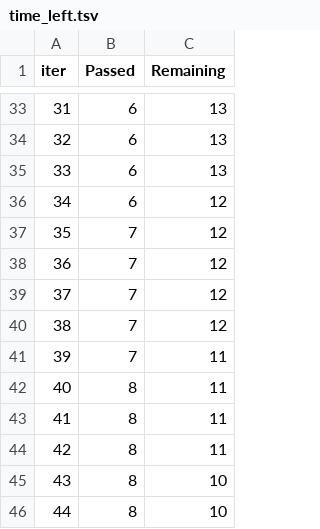
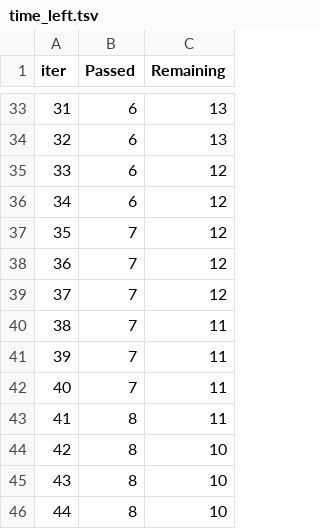
Before and after one commit to Jatin-Kher/ML_Project, a TSV file: catboost_info/time_left.tsv, drawn as a sheet; only a part is shown, gaps mark what is left out; the diff covers the shown part only.

```diff
--- a/catboost_info/time_left.tsv
+++ b/catboost_info/time_left.tsv
@@ -34,3 +34,3 @@ iter	Passed	Remaining
 32	6	13
-33	6	13
+33	6	12
 34	6	12
@@ -39,7 +39,7 @@ iter	Passed	Remaining
 37	7	12
-38	7	12
+38	7	11
 39	7	11
-40	8	11
+40	7	11
 41	8	11
-42	8	11
+42	8	10
 43	8	10
```
Also changed, not shown: 50 edited cells elsewhere in this file, 5 other files.
